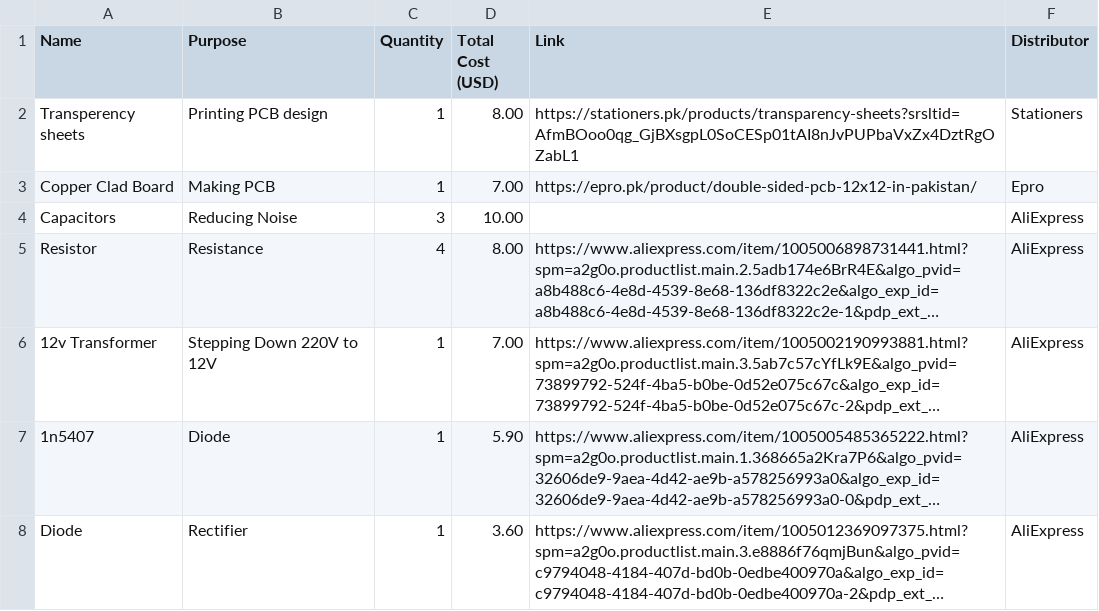
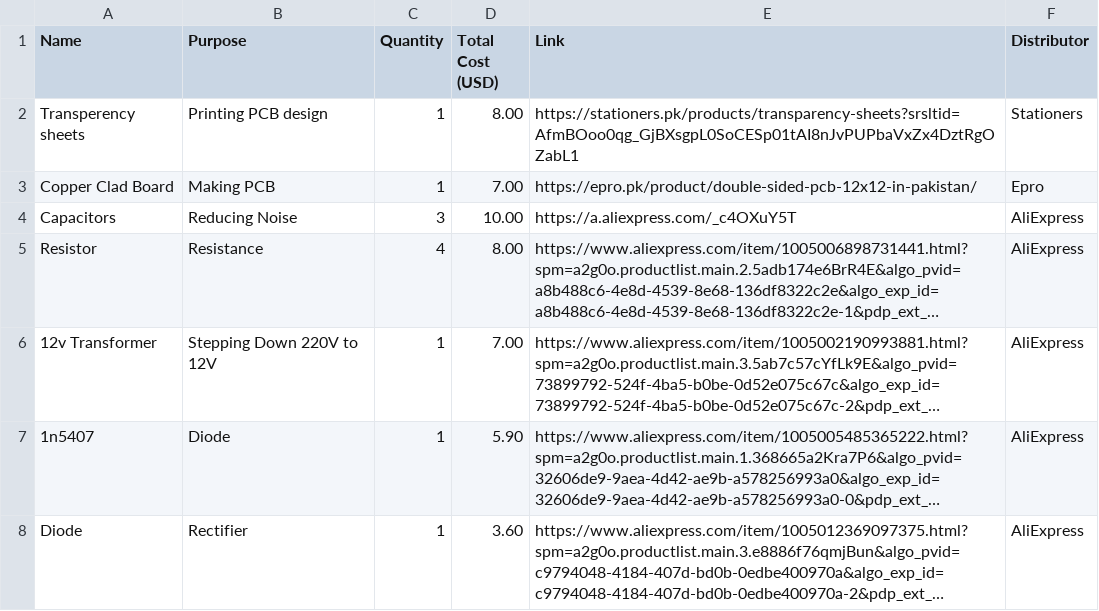
Before and after one commit to Huzaifa-Baghoor/Power-Supply, a CSV file: BOM.csv, drawn as a sheet; long unchanged cells end in …; the diff names each change by its address in the sheet, - before the commit and + after, or states it on an @@ line.

Commit message:
Update capacitor link in BOM.csv

```diff
--- a/BOM.csv
+++ b/BOM.csv
-E4 (Link): (empty)
+E4 (Link): https://a.aliexpress.com/_c4OXuY5T
```
